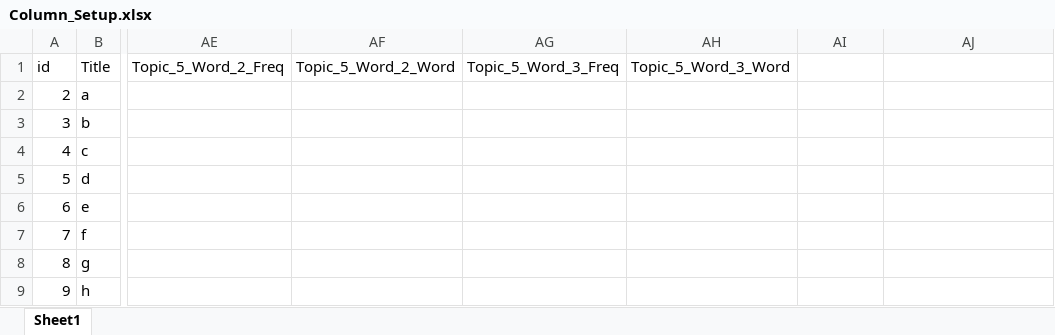
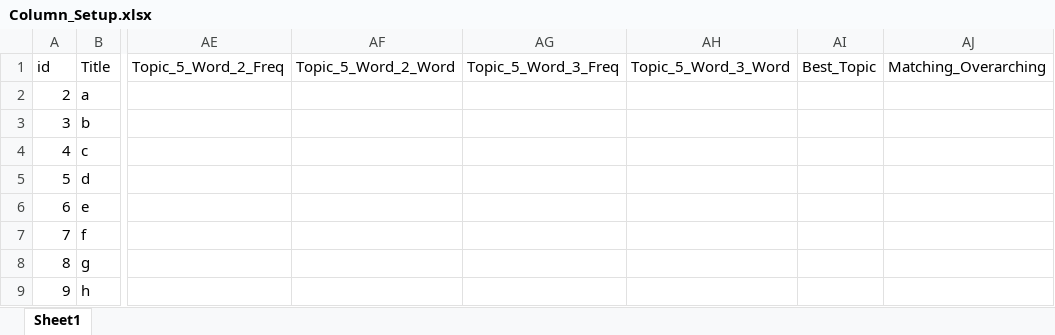
Before and after one commit to sirdude103/LDA, an Excel workbook: Column_Setup.xlsx, sheet Sheet1, drawn as a sheet; only a part is shown, gaps mark what is left out; values as stored, in another font and other column widths than the file's, no borders; the diff names each change by its address in the sheet, - before the commit and + after, or states it on an @@ line.

Commit message:
Presented best_topic and matching_overarching column, also new worksheet. Switched to openpyxl

```diff
--- a/Column_Setup.xlsx (sheet Sheet1)
+++ b/Column_Setup.xlsx (sheet Sheet1)
-AI1: (empty)
+AI1: Best_Topic
-AJ1: (empty)
+AJ1: Matching_Overarching
```
Also changed, not shown: 2 other files.
